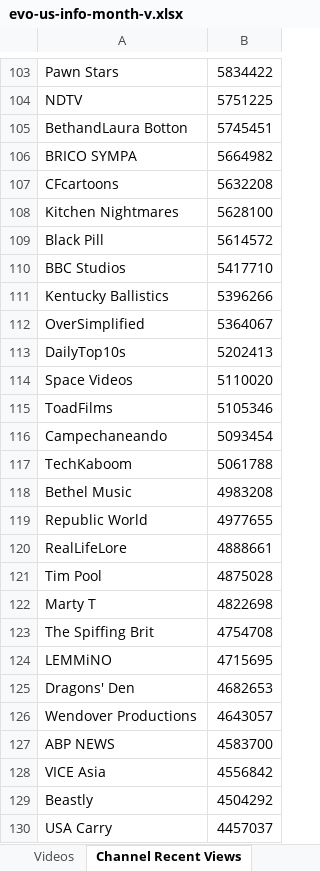
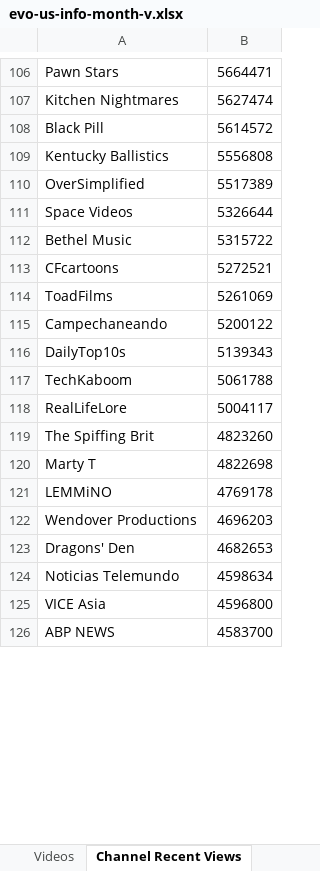
Before and after one commit to pnbt/youtube-transparency, an Excel workbook: app/assets/data/info/evo-us-info-month-v.xlsx, sheet Channel Recent Views, drawn as a sheet; only a part is shown, gaps mark what is left out; values as stored, in another font and other column widths than the file's, no borders; removed rows and columns are numbered as before the commit, all else as after; the diff covers the shown part only; the diff names each change by its address in the sheet, - before the commit and + after, or states it on an @@ line.

```diff
--- a/app/assets/data/info/evo-us-info-month-v.xlsx (sheet Channel Recent Views)
+++ b/app/assets/data/info/evo-us-info-month-v.xlsx (sheet Channel Recent Views)
-B106: 5834422
+B106: 5664471
-row 104: NDTV | 5751225
-row 105: BethandLaura Botton | 5745451
-row 106: BRICO SYMPA | 5664982
-row 107: CFcartoons | 5632208
-B107: 5628100
+B107: 5627474
-row 110: BBC Studios | 5417710
-B109: 5396266
+B109: 5556808
-B110: 5364067
+B110: 5517389
-row 113: DailyTop10s | 5202413
-B111: 5110020
+B111: 5326644
+row 112: Bethel Music | 5315722
+row 113: CFcartoons | 5272521
-B114: 5105346
+B114: 5261069
-B115: 5093454
+B115: 5200122
+row 116: DailyTop10s | 5139343
-row 118: Bethel Music | 4983208
-row 119: Republic World | 4977655
-B118: 4888661
+B118: 5004117
-row 121: Tim Pool | 4875028
+row 119: The Spiffing Brit | 4823260
-row 123: The Spiffing Brit | 4754708
-B121: 4715695
+B121: 4769178
+row 122: Wendover Productions | 4696203
-row 126: Wendover Productions | 4643057
+row 124: Noticias Telemundo | 4598634
+row 125: VICE Asia | 4596800
-row 128: VICE Asia | 4556842
-row 129: Beastly | 4504292
-row 130: USA Carry | 4457037
```
Also changed, not shown: 462 added rows, 457 removed rows and 101 edited cells elsewhere in this sheet, sheet Videos, app/assets/data/info/evo-us-info-3days-r.xlsx, app/assets/data/info/evo-us-info-3days-v.xlsx, 15 other files.
